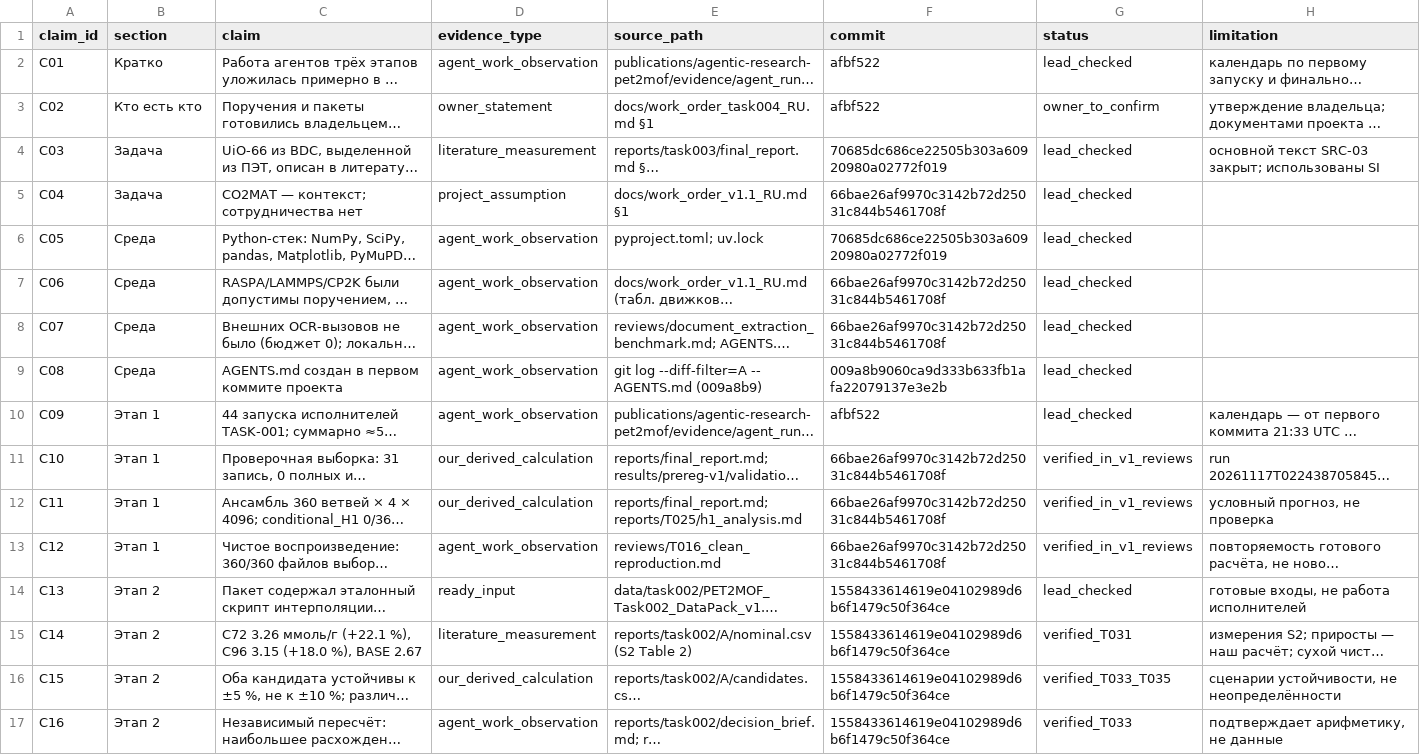
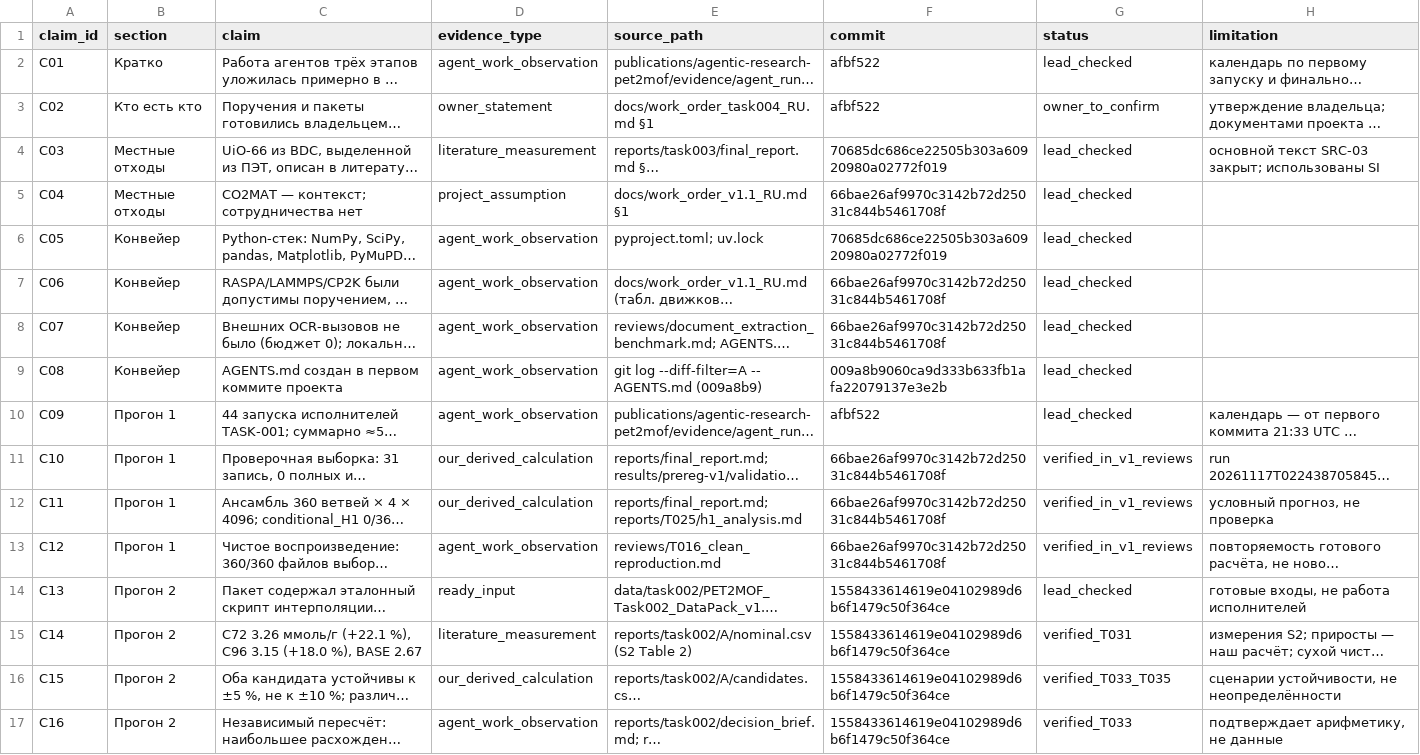
Before and after one commit to sergeionlyart/PET2MOF, a CSV file: publications/agentic-research-pet2mof/evidence/claims.csv, drawn as a sheet; only a part is shown; long unchanged cells end in …; the diff covers the shown part only; the diff names each change by its address in the sheet, - before the commit and + after, or states it on an @@ line.

```diff
--- a/publications/agentic-research-pet2mof/evidence/claims.csv
+++ b/publications/agentic-research-pet2mof/evidence/claims.csv
-B4:B5 (section): Задача
+B4:B5 (section): Местные отходы
-B6:B9 (section): Среда
+B6:B9 (section): Конвейер
-B10:B13 (section): Этап 1
+B10:B13 (section): Прогон 1
-B14:B17 (section): Этап 2
+B14:B17 (section): Прогон 2
```
Also changed, not shown: 2 added rows and 14 edited cells elsewhere in this file, 5 other files.
